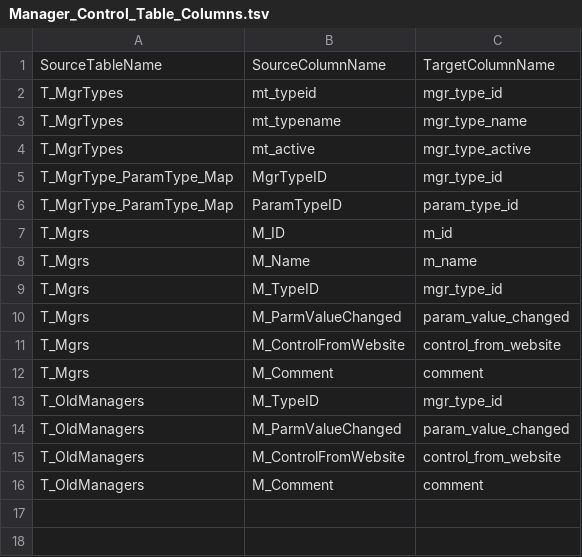
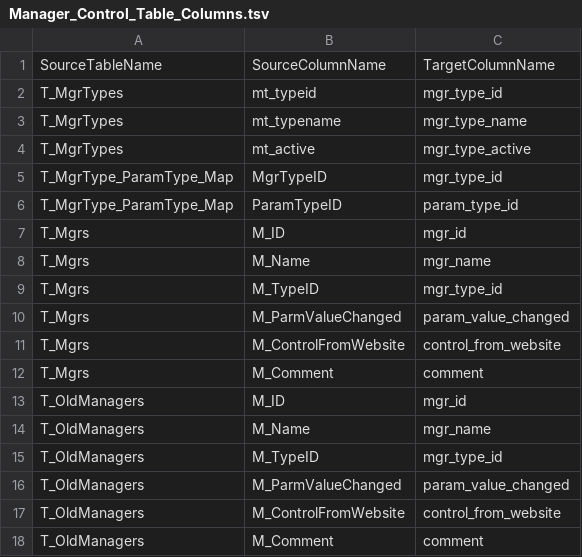
Before and after one commit to PNNL-Comp-Mass-Spec/PgSQL-View-Creator-Helper, a TSV file: Data/Manager_Control_Table_Columns.tsv, drawn as a sheet.

Commit message:
Switch to mgr_id and mgr_name

```diff
--- a/Data/Manager_Control_Table_Columns.tsv
+++ b/Data/Manager_Control_Table_Columns.tsv
@@ -6,4 +6,4 @@ T_MgrType_ParamType_Map	MgrTypeID	mgr_type_id
 T_MgrType_ParamType_Map	ParamTypeID	param_type_id
-T_Mgrs	M_ID	m_id
-T_Mgrs	M_Name	m_name
+T_Mgrs	M_ID	mgr_id
+T_Mgrs	M_Name	mgr_name
 T_Mgrs	M_TypeID	mgr_type_id
@@ -12,2 +12,4 @@ T_Mgrs	M_ControlFromWebsite	control_from_website
 T_Mgrs	M_Comment	comment
+T_OldManagers	M_ID	mgr_id
+T_OldManagers	M_Name	mgr_name
 T_OldManagers	M_TypeID	mgr_type_id
```
Also changed, not shown: 5 other files.
